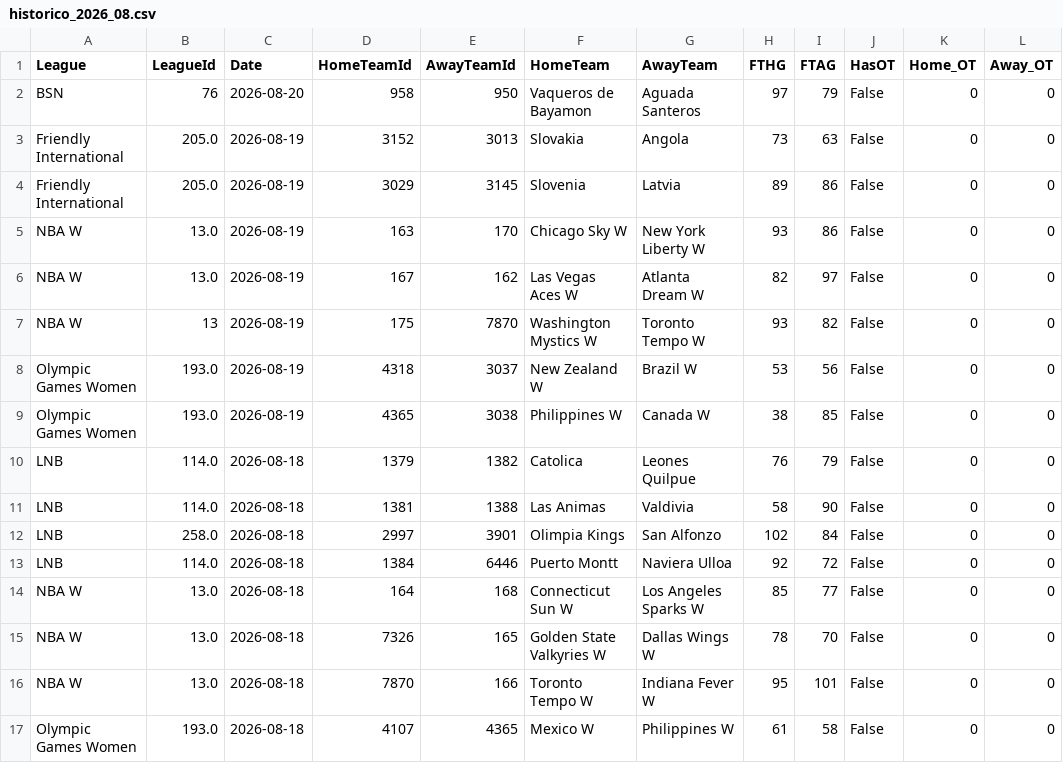
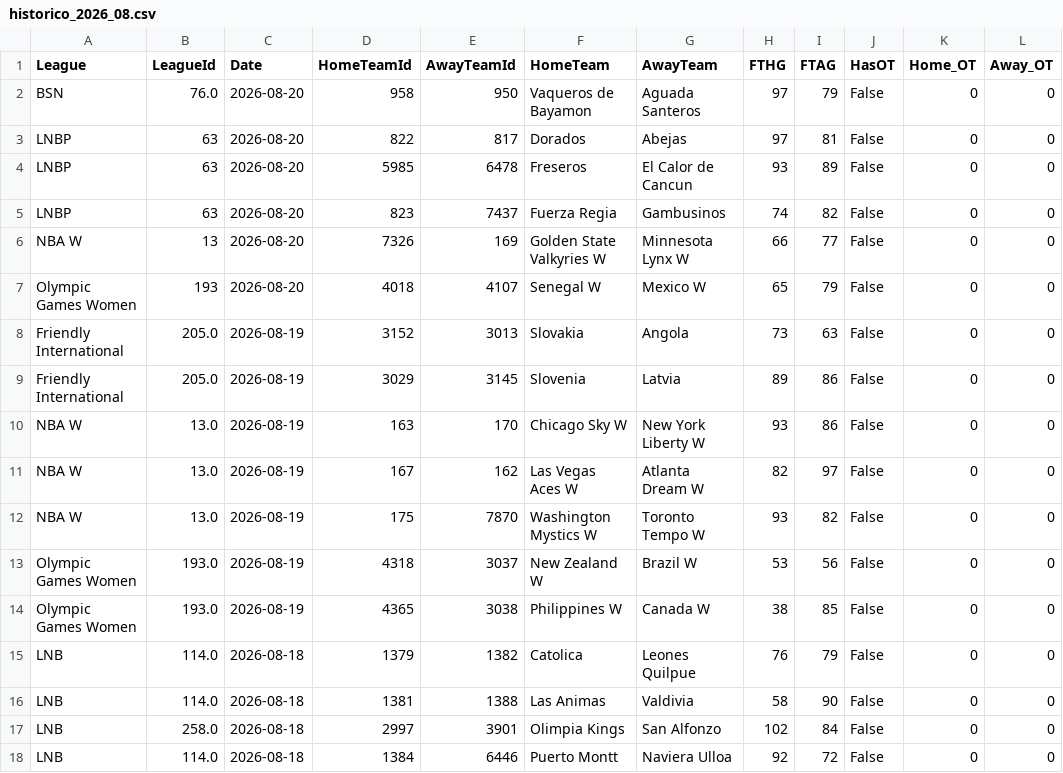
Before and after one commit to MatiasEspildora/pulpo-paul-bot, a CSV file: historico_mensual/basketball/historico_2026_08.csv, drawn as a sheet; only a part is shown; the shorter side is filled out with more unchanged rows.

```diff
--- a/historico_mensual/basketball/historico_2026_08.csv
+++ b/historico_mensual/basketball/historico_2026_08.csv
@@ -1,3 +1,8 @@
 League,LeagueId,Date,HomeTeamId,AwayTeamId,HomeTeam,AwayTeam,FTHG,FTAG,HasOT,Home_OT,Away_OT
-BSN,76,2026-08-20,958,950,Vaqueros de Bayamon,Aguada Santeros,97,79,False,0,0
+BSN,76.0,2026-08-20,958,950,Vaqueros de Bayamon,Aguada Santeros,97,79,False,0,0
+LNBP,63,2026-08-20,822,817,Dorados,Abejas,97,81,False,0,0
+LNBP,63,2026-08-20,5985,6478,Freseros,El Calor de Cancun,93,89,False,0,0
+LNBP,63,2026-08-20,823,7437,Fuerza Regia,Gambusinos,74,82,False,0,0
+NBA W,13,2026-08-20,7326,169,Golden State Valkyries W,Minnesota Lynx W,66,77,False,0,0
+Olympic Games Women,193,2026-08-20,4018,4107,Senegal W,Mexico W,65,79,False,0,0
 Friendly International,205.0,2026-08-19,3152,3013,Slovakia,Angola,73,63,False,0,0
@@ -6,3 +11,3 @@ NBA W,13.0,2026-08-19,163,170,Chicago Sky W,New York Liberty W,93,86,False,0,0
 NBA W,13.0,2026-08-19,167,162,Las Vegas Aces W,Atlanta Dream W,82,97,False,0,0
-NBA W,13,2026-08-19,175,7870,Washington Mystics W,Toronto Tempo W,93,82,False,0,0
+NBA W,13.0,2026-08-19,175,7870,Washington Mystics W,Toronto Tempo W,93,82,False,0,0
 Olympic Games Women,193.0,2026-08-19,4318,3037,New Zealand W,Brazil W,53,56,False,0,0
```
Also changed, not shown: historico_mensual/football/historico_2026_08.csv, 5 other files.
